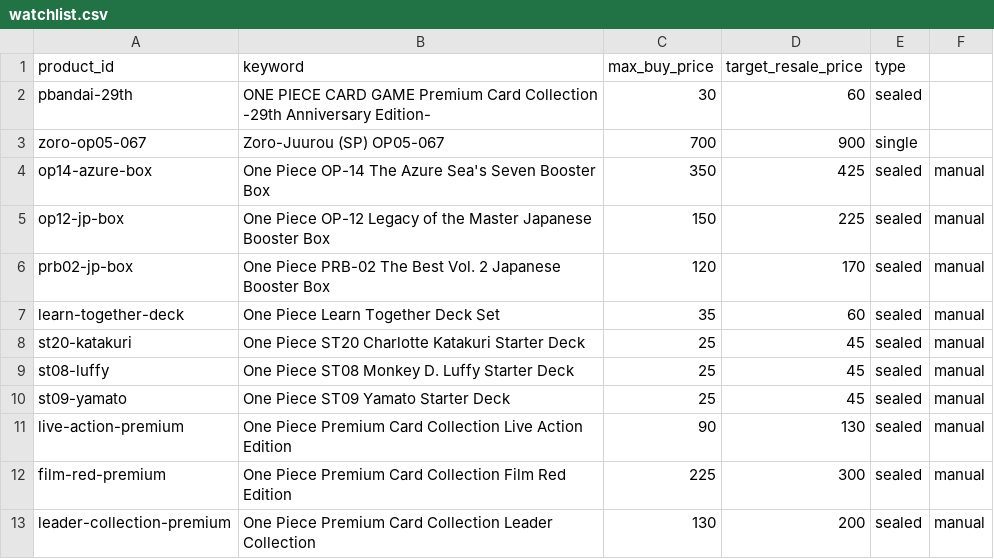
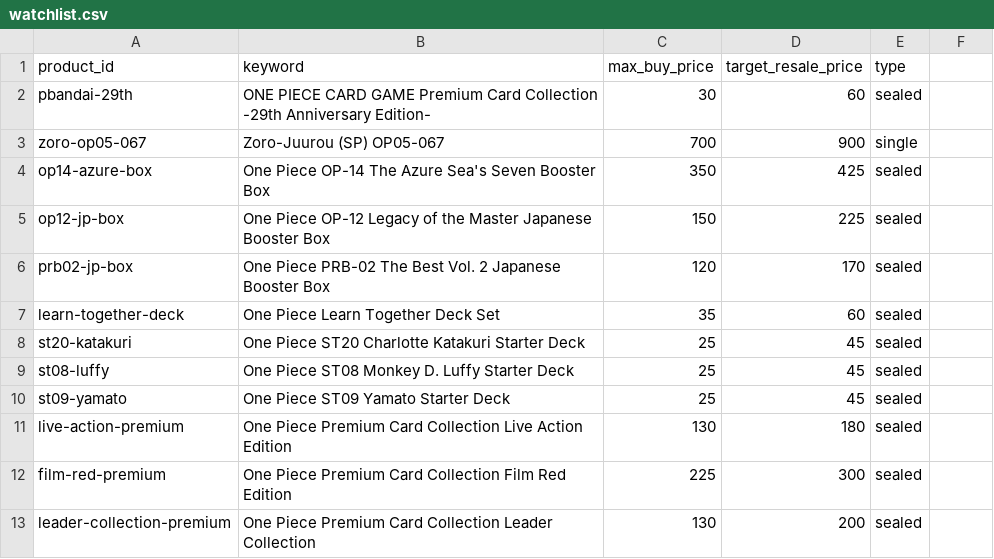
Before and after one commit to 7fr7rbb87v-collab/ncv-onepiece-tracker, a CSV file: watchlist.csv, drawn as a sheet.

Commit message:
Update watchlist.csv

```diff
--- a/watchlist.csv
+++ b/watchlist.csv
@@ -3,11 +3,11 @@ pbandai-29th,"ONE PIECE CARD GAME Premium Card Collection -29th Anniversary Edit
 zoro-op05-067,"Zoro-Juurou (SP) OP05-067",700,900,single
-op14-azure-box,"One Piece OP-14 The Azure Sea's Seven Booster Box",350,425,sealed,manual,
-op12-jp-box,"One Piece OP-12 Legacy of the Master Japanese Booster Box",150,225,sealed,manual,
-prb02-jp-box,"One Piece PRB-02 The Best Vol. 2 Japanese Booster Box",120,170,sealed,manual,
-learn-together-deck,"One Piece Learn Together Deck Set",35,60,sealed,manual,
-st20-katakuri,"One Piece ST20 Charlotte Katakuri Starter Deck",25,45,sealed,manual,
-st08-luffy,"One Piece ST08 Monkey D. Luffy Starter Deck",25,45,sealed,manual,
-st09-yamato,"One Piece ST09 Yamato Starter Deck",25,45,sealed,manual,
-live-action-premium,"One Piece Premium Card Collection Live Action Edition",90,130,sealed,manual,
-film-red-premium,"One Piece Premium Card Collection Film Red Edition",225,300,sealed,manual,
-leader-collection-premium,"One Piece Premium Card Collection Leader Collection",130,200,sealed,manual,
+op14-azure-box,"One Piece OP-14 The Azure Sea's Seven Booster Box",350,425,sealed
+op12-jp-box,"One Piece OP-12 Legacy of the Master Japanese Booster Box",150,225,sealed
+prb02-jp-box,"One Piece PRB-02 The Best Vol. 2 Japanese Booster Box",120,170,sealed
+learn-together-deck,"One Piece Learn Together Deck Set",35,60,sealed
+st20-katakuri,"One Piece ST20 Charlotte Katakuri Starter Deck",25,45,sealed
+st08-luffy,"One Piece ST08 Monkey D. Luffy Starter Deck",25,45,sealed
+st09-yamato,"One Piece ST09 Yamato Starter Deck",25,45,sealed
+live-action-premium,"One Piece Premium Card Collection Live Action Edition",130,180,sealed
+film-red-premium,"One Piece Premium Card Collection Film Red Edition",225,300,sealed
+leader-collection-premium,"One Piece Premium Card Collection Leader Collection",130,200,sealed
```
